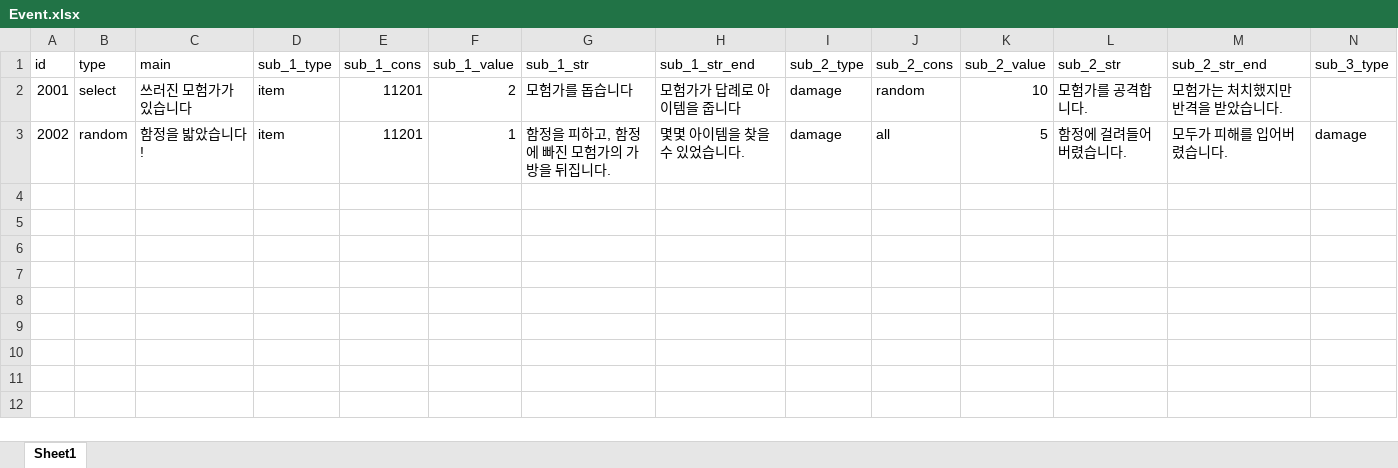
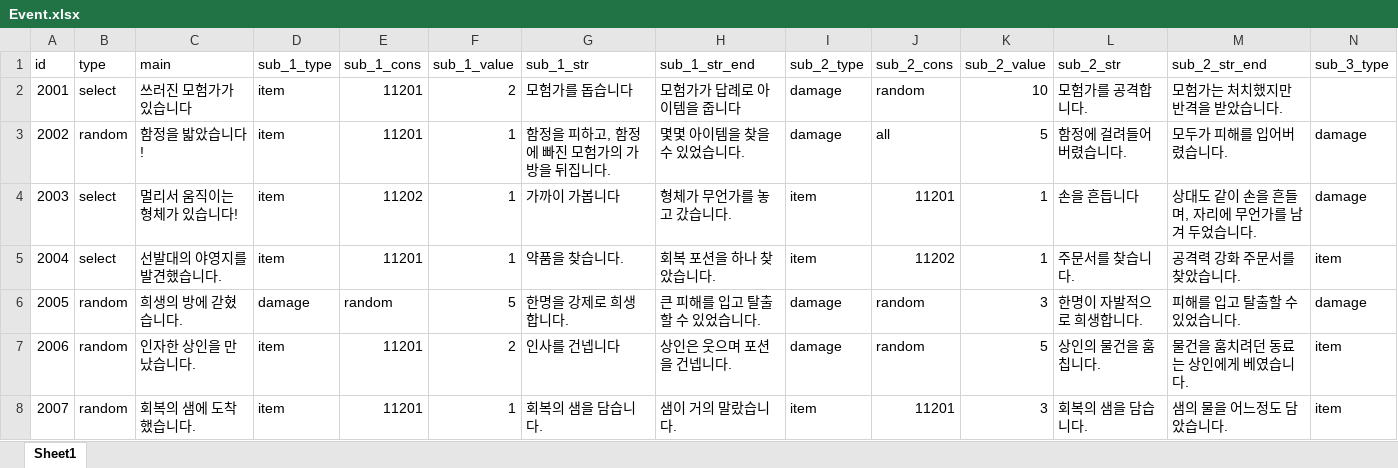
Before and after one commit to graduprojct/basefile, an Excel workbook: 문서/Event.xlsx, sheet Sheet1, drawn as a sheet; only a part is shown; values as stored, in another font and other column widths than the file's, no borders; rows hold the shown columns only; the diff names each change by its address in the sheet, - before the commit and + after, or states it on an @@ line.

Commit message:
이벤트 업데이트
이벤트 추가

```diff
--- a/문서/Event.xlsx (sheet Sheet1)
+++ b/문서/Event.xlsx (sheet Sheet1)
+row 4: 2003 | select | 멀리서 움직이는 형체가 있습니다! | item | 11202 | 1 | 가까이 가봅니다 | 형체가 무언가를 놓고 갔습니다. | item | 11201 | 1 | 손을 흔듭니다 | 상대도 같이 손을 흔들며, 자리에 무언가를 남겨 두었습니다. | damage
+row 5: 2004 | select | 선발대의 야영지를 발견했습니다. | item | 11201 | 1 | 약품을 찾습니다. | 회복 포션을 하나 찾았습니다. | item | 11202 | 1 | 주문서를 찾습니다. | 공격력 강화 주문서를 찾았습니다. | item
+row 6: 2005 | random | 희생의 방에 갇혔습니다. | damage | random | 5 | 한명을 강제로 희생합니다. | 큰 피해를 입고 탈출할 수 있었습니다. | damage | random | 3 | 한명이 자발적으로 희생합니다. | 피해를 입고 탈출할 수 있었습니다. | damage
+row 7: 2006 | random | 인자한 상인을 만났습니다. | item | 11201 | 2 | 인사를 건넵니다 | 상인은 웃으며 포션을 건넵니다. | damage | random | 5 | 상인의 물건을 훔칩니다. | 물건을 훔치려던 동료는 상인에게 베였습니다. | item
+row 8: 2007 | random | 회복의 샘에 도착했습니다. | item | 11201 | 1 | 회복의 샘을 담습니다. | 샘이 거의 말랐습니다. | item | 11201 | 3 | 회복의 샘을 담습니다. | 샘의 물을 어느정도 담았습니다. | item
```
